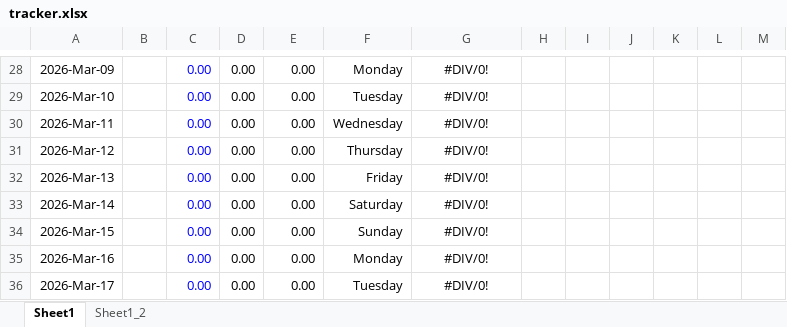
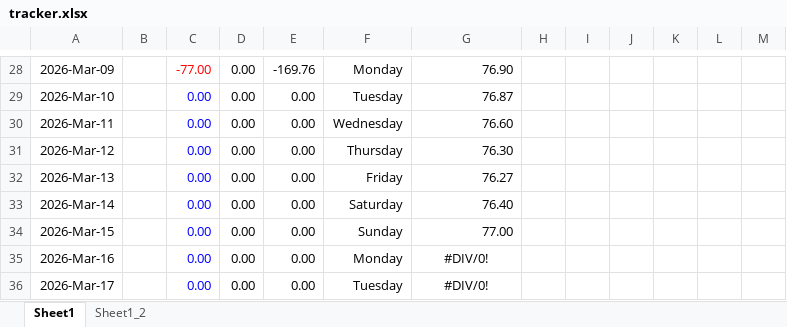
Before and after one commit to aron-01/weight-tracker-sheet, an Excel workbook: tracker.xlsx, sheet Sheet1, drawn as a sheet; only a part is shown, gaps mark what is left out; values as stored, in another font and other column widths than the file's, no borders; charts and pictures not drawn; the diff covers the shown part only; the diff names each change by its address in the sheet, - before the commit and + after, or states it on an @@ line.

```diff
--- a/tracker.xlsx (sheet Sheet1)
+++ b/tracker.xlsx (sheet Sheet1)
-C28: 0.00
+C28: -77.00
-C28 text colour: #0000FF
+C28 text colour: #FF0000
-E28: 0.00
+E28: -169.76
-G28:G34 alignment: center
+G28:G34 alignment: right
-G28: #DIV/0!
+G28: 76.90
-G29: #DIV/0!
+G29: 76.87
-G30: #DIV/0!
+G30: 76.60
-G31: #DIV/0!
+G31: 76.30
-G32: #DIV/0!
+G32: 76.27
-G33: #DIV/0!
+G33: 76.40
-G34: #DIV/0!
+G34: 77.00
```
Also changed, not shown: 59 edited cells and cell formats elsewhere in this sheet, charts or pictures.
